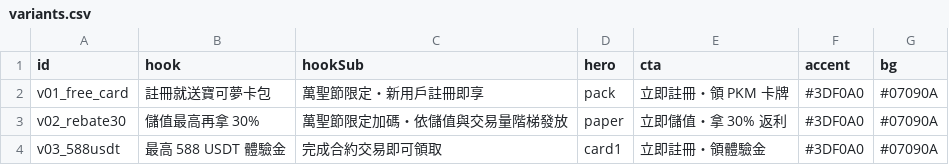
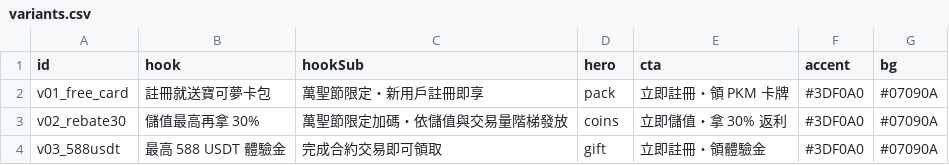
Before and after one commit to wangh050816-svg/crypto-news-app, a CSV file: films/ad-remotion/variants.csv, drawn as a sheet.

```diff
--- a/films/ad-remotion/variants.csv
+++ b/films/ad-remotion/variants.csv
@@ -2,3 +2,3 @@ id,hook,hookSub,hero,cta,accent,bg
 v01_free_card,註冊就送寶可夢卡包,萬聖節限定・新用戶註冊即享,pack,立即註冊・領 PKM 卡牌,#3DF0A0,#07090A
-v02_rebate30,儲值最高再拿 30%,萬聖節限定加碼・依儲值與交易量階梯發放,paper,立即儲值・拿 30% 返利,#3DF0A0,#07090A
-v03_588usdt,最高 588 USDT 體驗金,完成合約交易即可領取,card1,立即註冊・領體驗金,#3DF0A0,#07090A
+v02_rebate30,儲值最高再拿 30%,萬聖節限定加碼・依儲值與交易量階梯發放,coins,立即儲值・拿 30% 返利,#3DF0A0,#07090A
+v03_588usdt,最高 588 USDT 體驗金,完成合約交易即可領取,gift,立即註冊・領體驗金,#3DF0A0,#07090A
```
Also changed, not shown: 28 other files.
